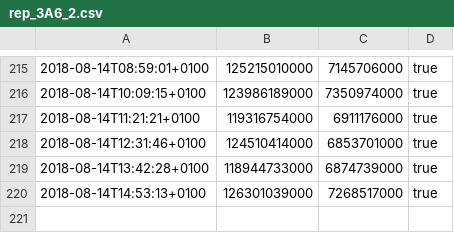
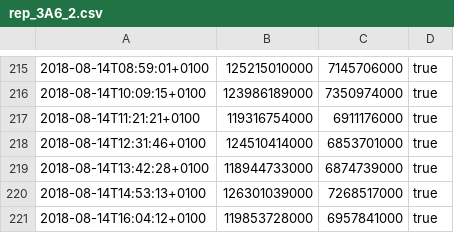
Before and after one commit to majoranabot/MajoranaAlgebrasTest, a CSV file: rep_3A6_2.csv, drawn as a sheet; only a part is shown, gaps mark what is left out.

Commit message:
rep_3A6_2 started:  2018-08-14T16:04:12+0100 finished: 2018-08-14T16:06:18+0100 commit:   https://github.com/MWhybrow92/MajoranaAlgebras/commit/5e167b4

```diff
--- a/rep_3A6_2.csv
+++ b/rep_3A6_2.csv
@@ -220 +220,2 @@
 2018-08-14T14:53:13+0100,126301039000,7268517000,true
+2018-08-14T16:04:12+0100,119853728000,6957841000,true
```
